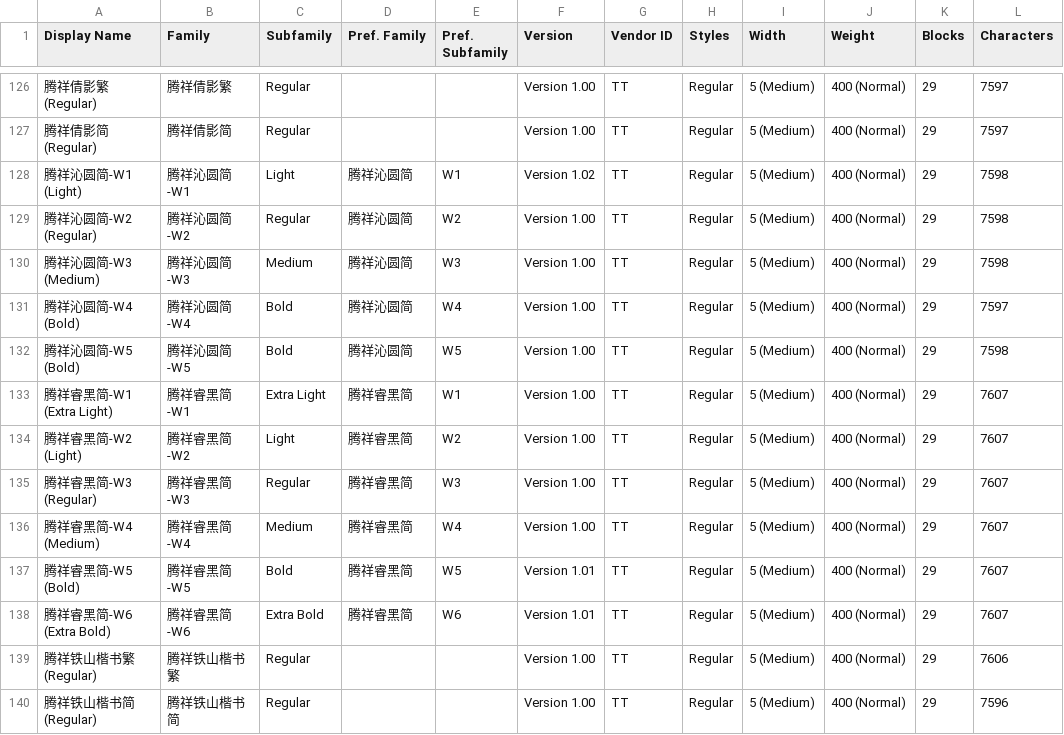
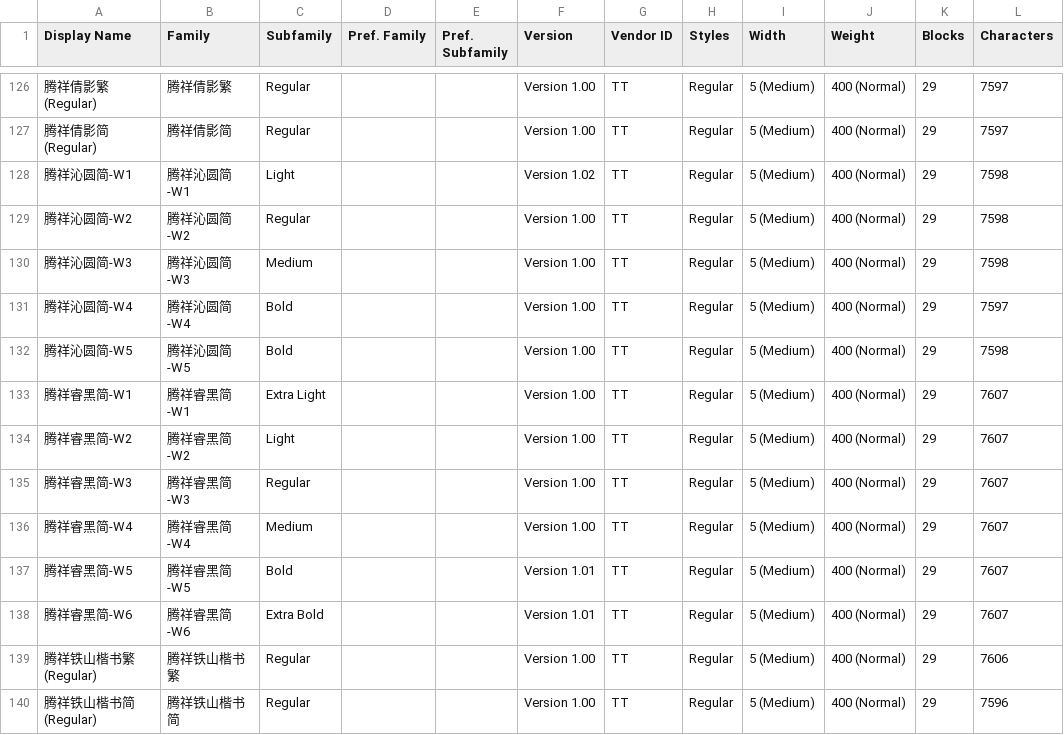
Before and after one commit to CNMan/TensenTypeFonts, a CSV file: TensenTypeFonts.csv, drawn as a sheet; only a part is shown, gaps mark what is left out; the diff covers the shown part only; the diff names each change by its address in the sheet, - before the commit and + after, or states it on an @@ line.

Commit message:
字体更新:腾祥沁圆简-W1/2/3/4/5、腾祥睿黑简-W1/2/3/4/5/6、腾祥智黑简-W1/2/3/4/5/6

```diff
--- a/TensenTypeFonts.csv
+++ b/TensenTypeFonts.csv
-A128 (Display Name): 腾祥沁圆简-W1 (Light)
+A128 (Display Name): 腾祥沁圆简-W1
-D128:D132 (Pref. Family): 腾祥沁圆简
+D128:D132 (Pref. Family): (empty)
-E128 (Pref. Subfamily): W1
+E128 (Pref. Subfamily): (empty)
-A129 (Display Name): 腾祥沁圆简-W2 (Regular)
+A129 (Display Name): 腾祥沁圆简-W2
-E129 (Pref. Subfamily): W2
+E129 (Pref. Subfamily): (empty)
-A130 (Display Name): 腾祥沁圆简-W3 (Medium)
+A130 (Display Name): 腾祥沁圆简-W3
-E130 (Pref. Subfamily): W3
+E130 (Pref. Subfamily): (empty)
-A131 (Display Name): 腾祥沁圆简-W4 (Bold)
+A131 (Display Name): 腾祥沁圆简-W4
-E131 (Pref. Subfamily): W4
+E131 (Pref. Subfamily): (empty)
-A132 (Display Name): 腾祥沁圆简-W5 (Bold)
+A132 (Display Name): 腾祥沁圆简-W5
-E132 (Pref. Subfamily): W5
+E132 (Pref. Subfamily): (empty)
-A133 (Display Name): 腾祥睿黑简-W1 (Extra Light)
+A133 (Display Name): 腾祥睿黑简-W1
-D133:D138 (Pref. Family): 腾祥睿黑简
+D133:D138 (Pref. Family): (empty)
-E133 (Pref. Subfamily): W1
+E133 (Pref. Subfamily): (empty)
-A134 (Display Name): 腾祥睿黑简-W2 (Light)
+A134 (Display Name): 腾祥睿黑简-W2
-E134 (Pref. Subfamily): W2
+E134 (Pref. Subfamily): (empty)
-A135 (Display Name): 腾祥睿黑简-W3 (Regular)
+A135 (Display Name): 腾祥睿黑简-W3
-E135 (Pref. Subfamily): W3
+E135 (Pref. Subfamily): (empty)
-A136 (Display Name): 腾祥睿黑简-W4 (Medium)
+A136 (Display Name): 腾祥睿黑简-W4
-E136 (Pref. Subfamily): W4
+E136 (Pref. Subfamily): (empty)
-A137 (Display Name): 腾祥睿黑简-W5 (Bold)
+A137 (Display Name): 腾祥睿黑简-W5
-E137 (Pref. Subfamily): W5
+E137 (Pref. Subfamily): (empty)
-A138 (Display Name): 腾祥睿黑简-W6 (Extra Bold)
+A138 (Display Name): 腾祥睿黑简-W6
-E138 (Pref. Subfamily): W6
+E138 (Pref. Subfamily): (empty)
```
Also changed, not shown: 16 edited cells elsewhere in this file, 1 other file.
